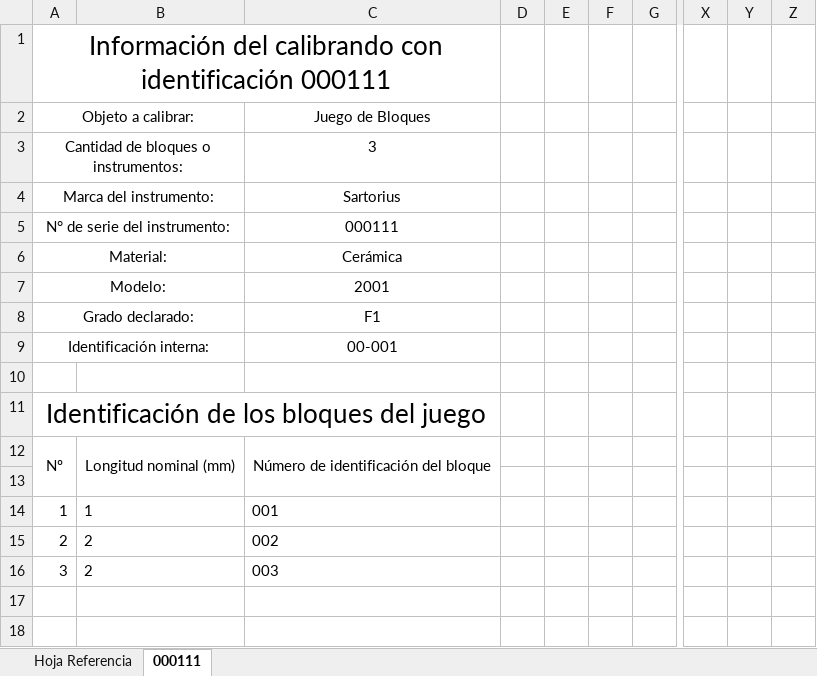
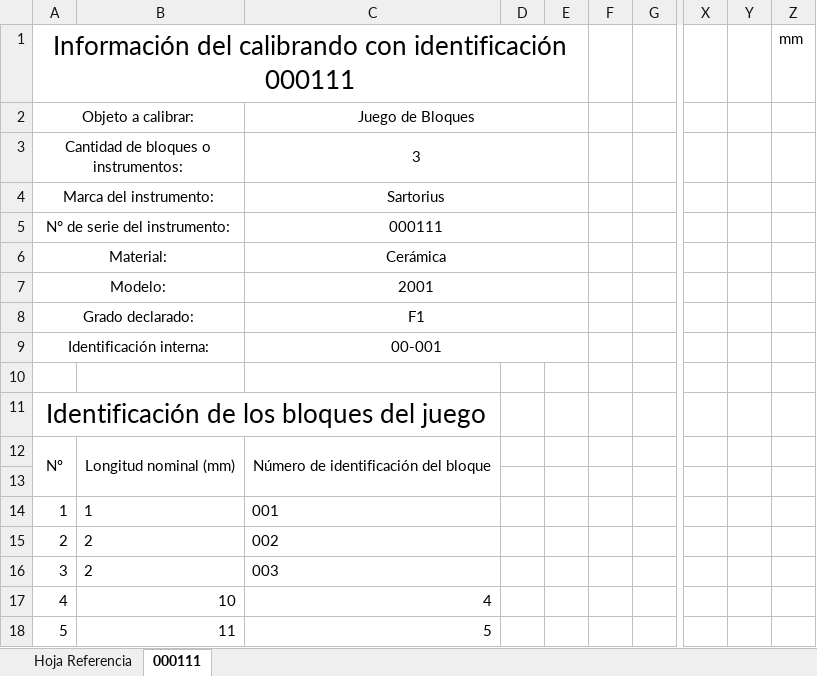
Before and after one commit to jjavierf64/ComparadorLCM, an Excel workbook: Software Comparador/Clientes/Javier.xlsx, sheet 000111, drawn as a sheet; only a part is shown, gaps mark what is left out; values as stored, in another font and other column widths than the file's, no borders; removed rows and columns are numbered as before the commit, all else as after; rows hold the shown columns only; the diff names each change by its address in the sheet, - before the commit and + after, or states it on an @@ line.

```diff
--- a/Software Comparador/Clientes/Javier.xlsx (sheet 000111)
+++ b/Software Comparador/Clientes/Javier.xlsx (sheet 000111)
-A1:C1 merged
+A1:E1 merged
-Z1: (empty)
+Z1: mm
+C2:E2 merged
+C3:E3 merged
+C4:E4 merged
+C5:E5 merged
+C6:E6 merged
+C7:E7 merged
+C8:E8 merged
+C9:E9 merged
+row 17: 4 | 10 | 4
+row 18: 5 | 11 | 5
```
Also changed, not shown: Software Comparador/Machotes/CalibracionInfo.xlsx, 5 other files.
